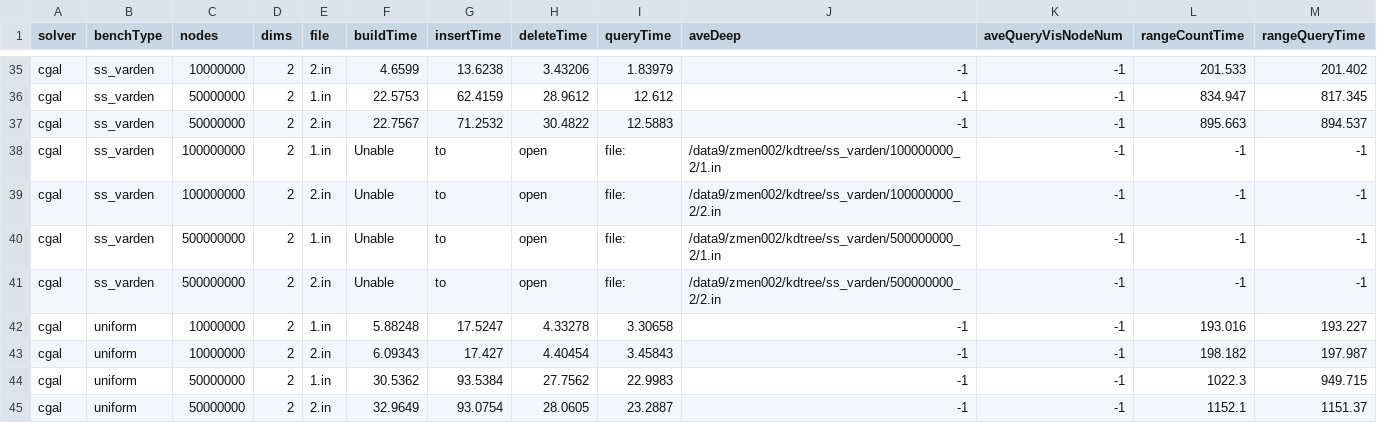
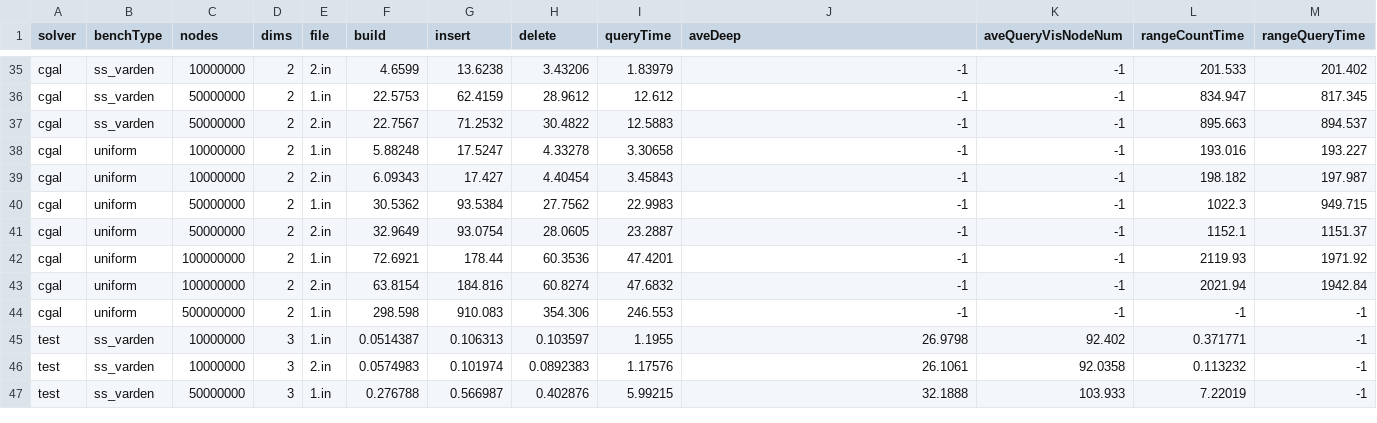
Before and after one commit to ucrparlay/Pkd-tree, a CSV file: script/data/result.csv, drawn as a sheet; only a part is shown, gaps mark what is left out; the shorter side is filled out with more unchanged rows; the diff names each change by its address in the sheet, - before the commit and + after, or states it on an @@ line.

```diff
--- a/script/data/result.csv
+++ b/script/data/result.csv
-F1: buildTime
+F1: build
-G1: insertTime
+G1: insert
-H1: deleteTime
+H1: delete
-row 38: cgal | ss_varden | 100000000 | 2 | 1.in | Unable | to | open | file: | /data9/zmen002/kdtree/ss_varden/100000000_2/1.in | -1 | -1 | -1
-row 39: cgal | ss_varden | 100000000 | 2 | 2.in | Unable | to | open | file: | /data9/zmen002/kdtree/ss_varden/100000000_2/2.in | -1 | -1 | -1
-row 40: cgal | ss_varden | 500000000 | 2 | 1.in | Unable | to | open | file: | /data9/zmen002/kdtree/ss_varden/500000000_2/1.in | -1 | -1 | -1
-row 41: cgal | ss_varden | 500000000 | 2 | 2.in | Unable | to | open | file: | /data9/zmen002/kdtree/ss_varden/500000000_2/2.in | -1 | -1 | -1
```
Also changed, not shown: 2 other files.
